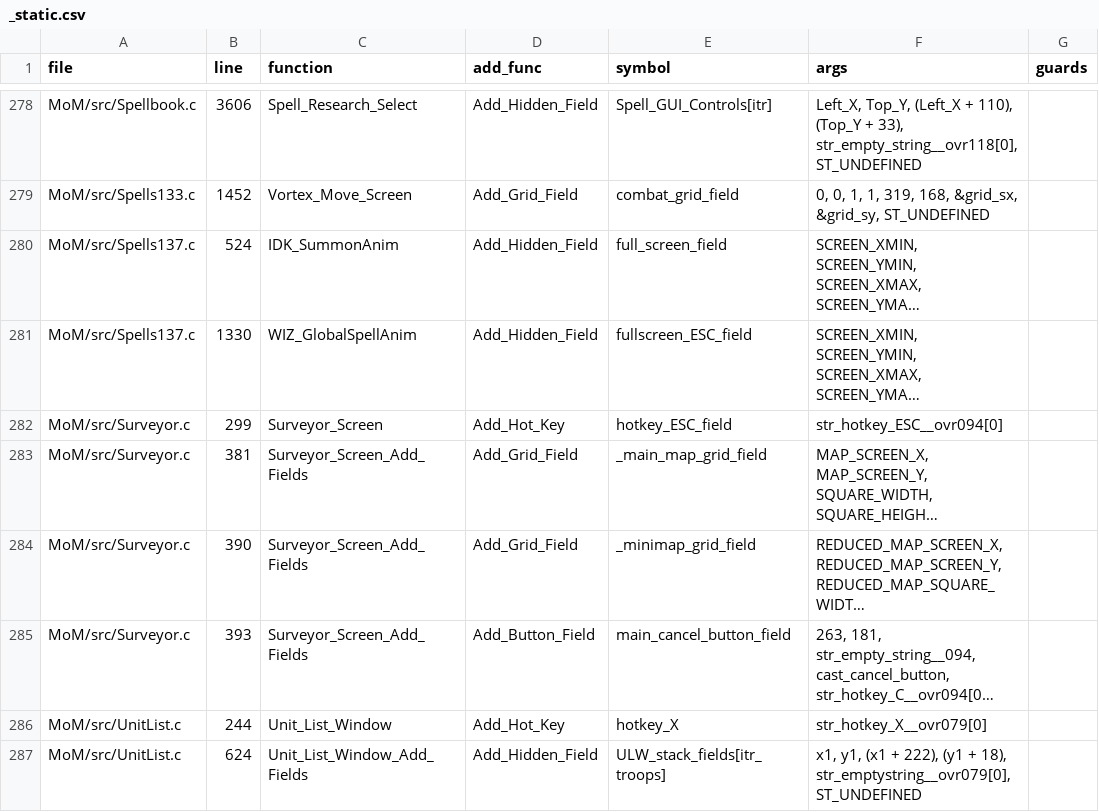
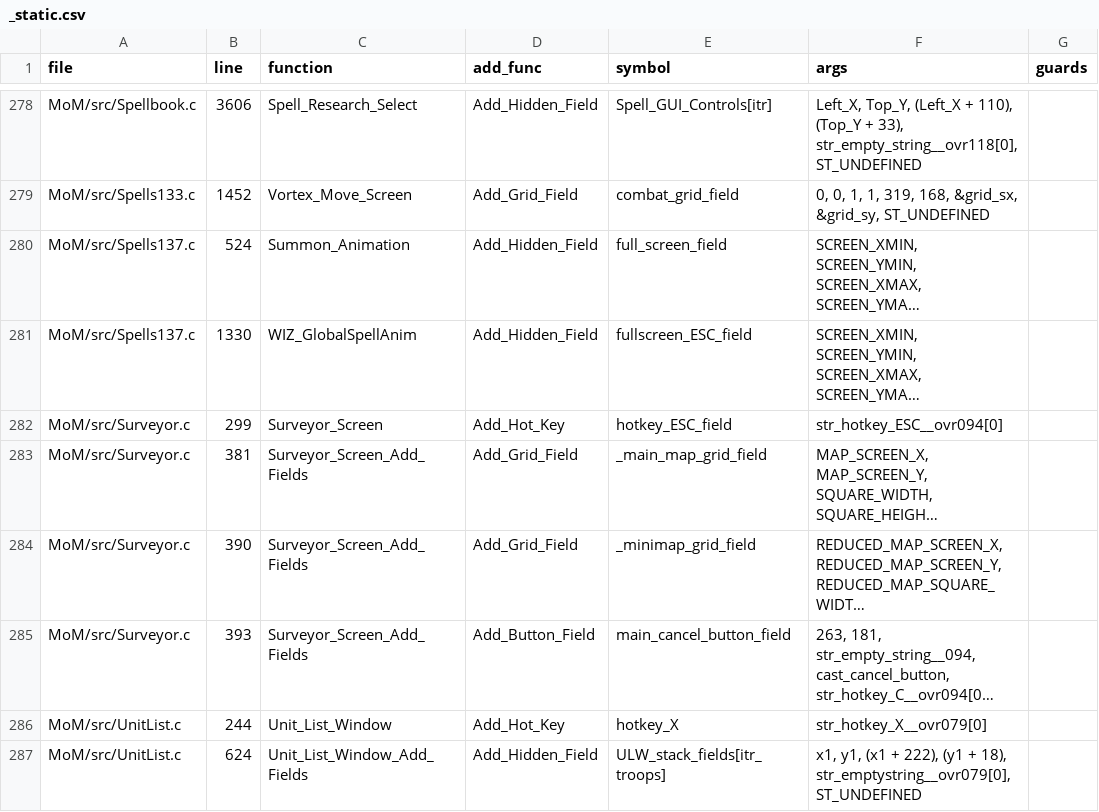
Before and after one commit to jbalcomb/ReMoM, a CSV file: tools/fields/_static.csv, drawn as a sheet; only a part is shown, gaps mark what is left out; long unchanged cells end in …; the diff names each change by its address in the sheet, - before the commit and + after, or states it on an @@ line.

Commit message:
done-done Summon_Animation()

```diff
--- a/tools/fields/_static.csv
+++ b/tools/fields/_static.csv
-C280 (function): IDK_SummonAnim
+C280 (function): Summon_Animation
```
Also changed, not shown: 20 other files.
